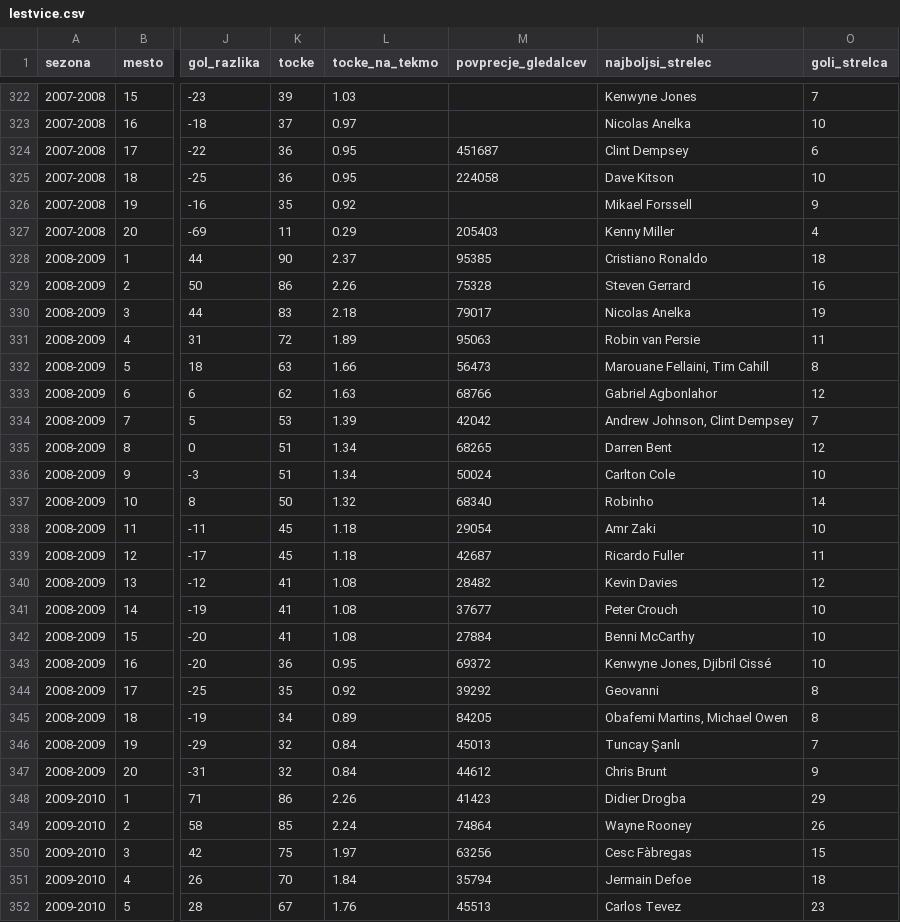
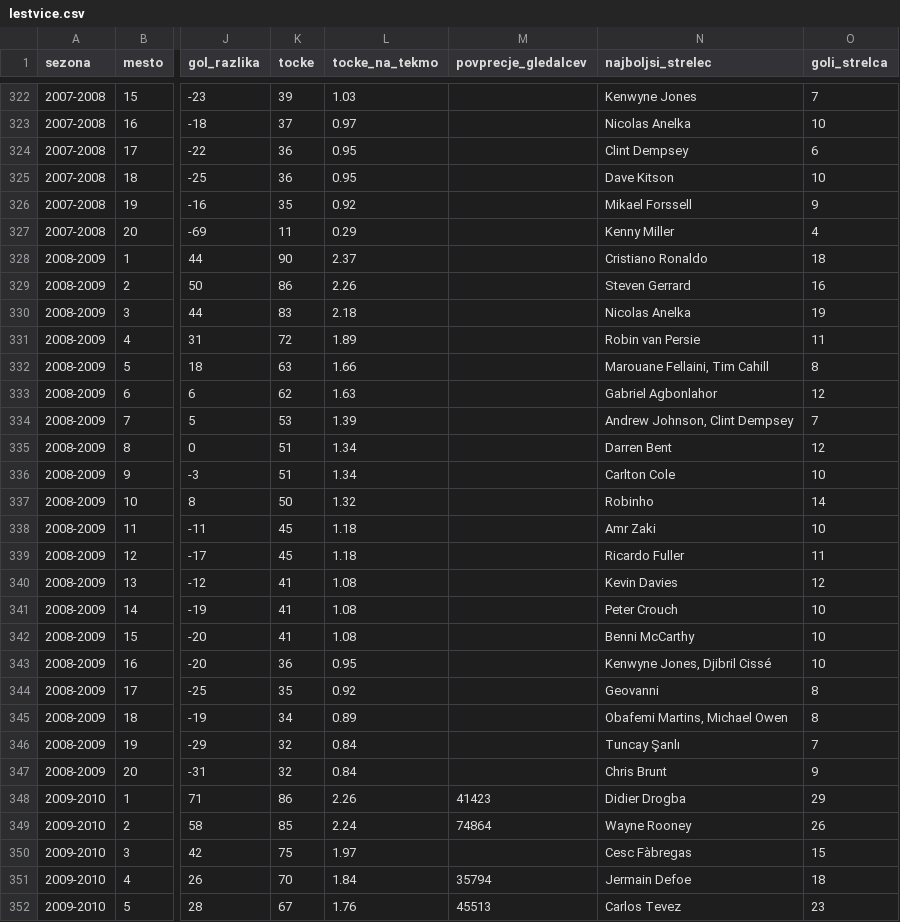
Before and after one commit to aljazzorc/projekt-uvp, a CSV file: podatki/lestvice.csv, drawn as a sheet; only a part is shown, gaps mark what is left out; the diff covers the shown part only; the diff names each change by its address in the sheet, - before the commit and + after, or states it on an @@ line.

```diff
--- a/podatki/lestvice.csv
+++ b/podatki/lestvice.csv
-M324 (povprecje_gledalcev): 451687
+M324 (povprecje_gledalcev): (empty)
-M325 (povprecje_gledalcev): 224058
+M325 (povprecje_gledalcev): (empty)
-M327 (povprecje_gledalcev): 205403
+M327 (povprecje_gledalcev): (empty)
-M328 (povprecje_gledalcev): 95385
+M328 (povprecje_gledalcev): (empty)
-M329 (povprecje_gledalcev): 75328
+M329 (povprecje_gledalcev): (empty)
-M330 (povprecje_gledalcev): 79017
+M330 (povprecje_gledalcev): (empty)
-M331 (povprecje_gledalcev): 95063
+M331 (povprecje_gledalcev): (empty)
-M332 (povprecje_gledalcev): 56473
+M332 (povprecje_gledalcev): (empty)
-M333 (povprecje_gledalcev): 68766
+M333 (povprecje_gledalcev): (empty)
-M334 (povprecje_gledalcev): 42042
+M334 (povprecje_gledalcev): (empty)
-M335 (povprecje_gledalcev): 68265
+M335 (povprecje_gledalcev): (empty)
-M336 (povprecje_gledalcev): 50024
+M336 (povprecje_gledalcev): (empty)
-M337 (povprecje_gledalcev): 68340
+M337 (povprecje_gledalcev): (empty)
-M338 (povprecje_gledalcev): 29054
+M338 (povprecje_gledalcev): (empty)
-M339 (povprecje_gledalcev): 42687
+M339 (povprecje_gledalcev): (empty)
-M340 (povprecje_gledalcev): 28482
+M340 (povprecje_gledalcev): (empty)
-M341 (povprecje_gledalcev): 37677
+M341 (povprecje_gledalcev): (empty)
-M342 (povprecje_gledalcev): 27884
+M342 (povprecje_gledalcev): (empty)
-M343 (povprecje_gledalcev): 69372
+M343 (povprecje_gledalcev): (empty)
-M344 (povprecje_gledalcev): 39292
+M344 (povprecje_gledalcev): (empty)
-M345 (povprecje_gledalcev): 84205
+M345 (povprecje_gledalcev): (empty)
-M346 (povprecje_gledalcev): 45013
+M346 (povprecje_gledalcev): (empty)
-M347 (povprecje_gledalcev): 44612
+M347 (povprecje_gledalcev): (empty)
-M350 (povprecje_gledalcev): 63256
+M350 (povprecje_gledalcev): (empty)
```
Also changed, not shown: 8 edited cells elsewhere in this file, 5 other files.
